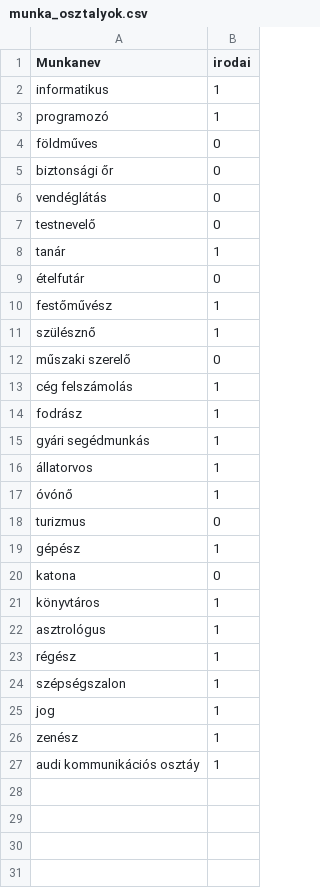
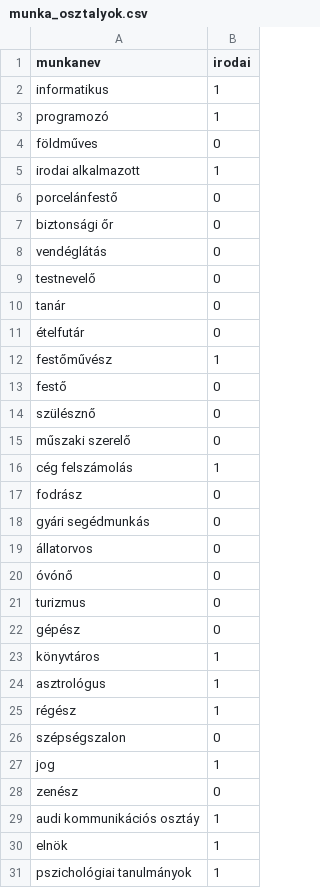
Before and after one commit to molnaredom/asztro, a CSV file: machine_learning/munka_osztalyok.csv, drawn as a sheet; only a part is shown; the diff covers the shown part only.

Commit message:
UPDATE: gépi tanuló algoritmusba új adatok betétele + debug munkanevek előtti whitespace kiszedések

```diff
--- a/machine_learning/munka_osztalyok.csv
+++ b/machine_learning/munka_osztalyok.csv
@@ -1,2 +1,2 @@
-Munkanev;irodai
+munkanev;irodai
 informatikus;1
@@ -4,2 +4,4 @@ programozó;1
 földműves;0
+irodai alkalmazott;1
+porcelánfestő;0
 biztonsági őr;0
@@ -7,15 +9,15 @@ vendéglátás;0
 testnevelő;0
-tanár;1
+tanár;0
 ételfutár;0
 festőművész;1
-szülésznő;1
+festő;0
+szülésznő;0
 műszaki szerelő;0
 cég felszámolás;1
-fodrász;1
-gyári segédmunkás;1
-állatorvos;1
-óvónő;1
+fodrász;0
+gyári segédmunkás;0
+állatorvos;0
+óvónő;0
 turizmus;0
-gépész;1
-katona;0
+gépész;0
 könyvtáros;1
@@ -23,5 +25,7 @@ asztrológus;1
 régész;1
-szépségszalon;1
+szépségszalon;0
 jog;1
-zenész;1
+zenész;0
 audi kommunikációs osztáy;1
+elnök;1
+pszichológiai tanulmányok;1
```
Also changed, not shown: 63 added rows elsewhere in this file, 5 other files.
